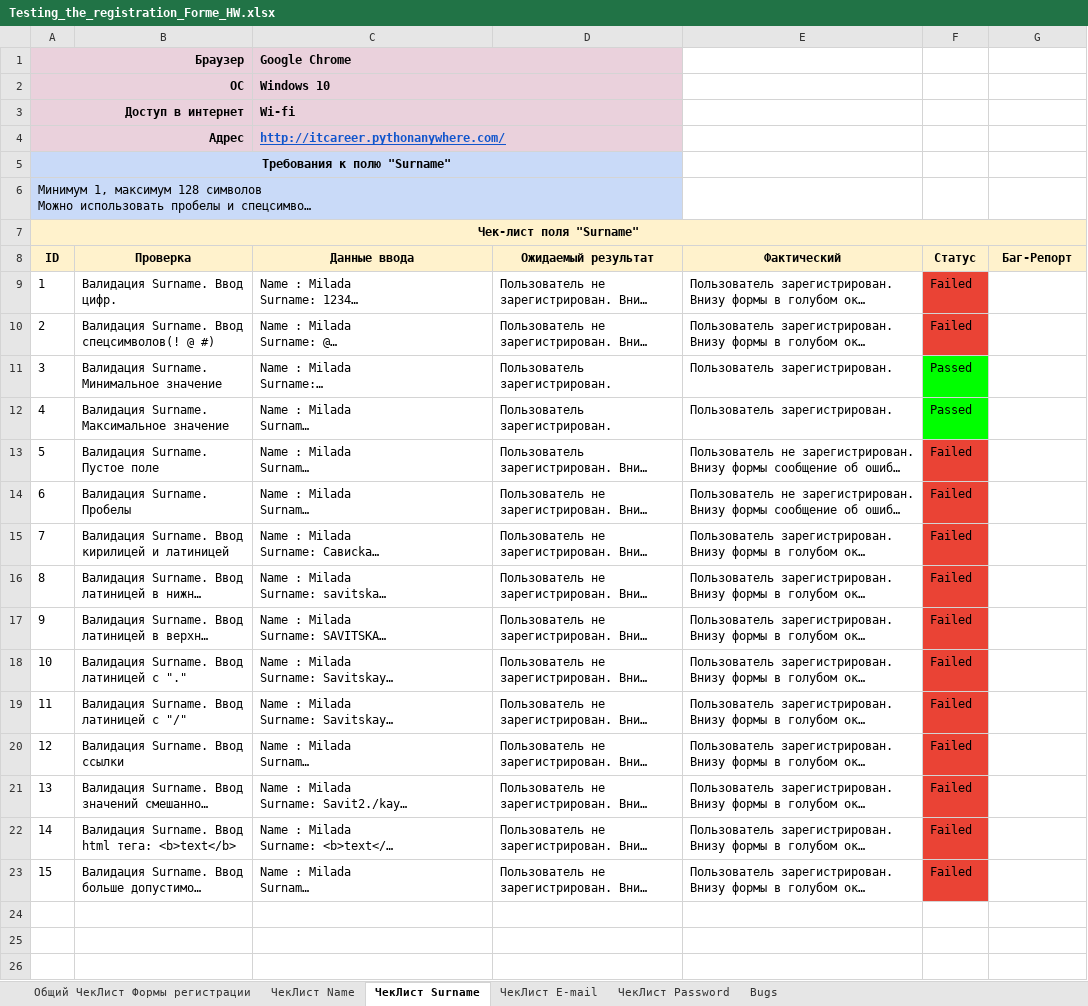
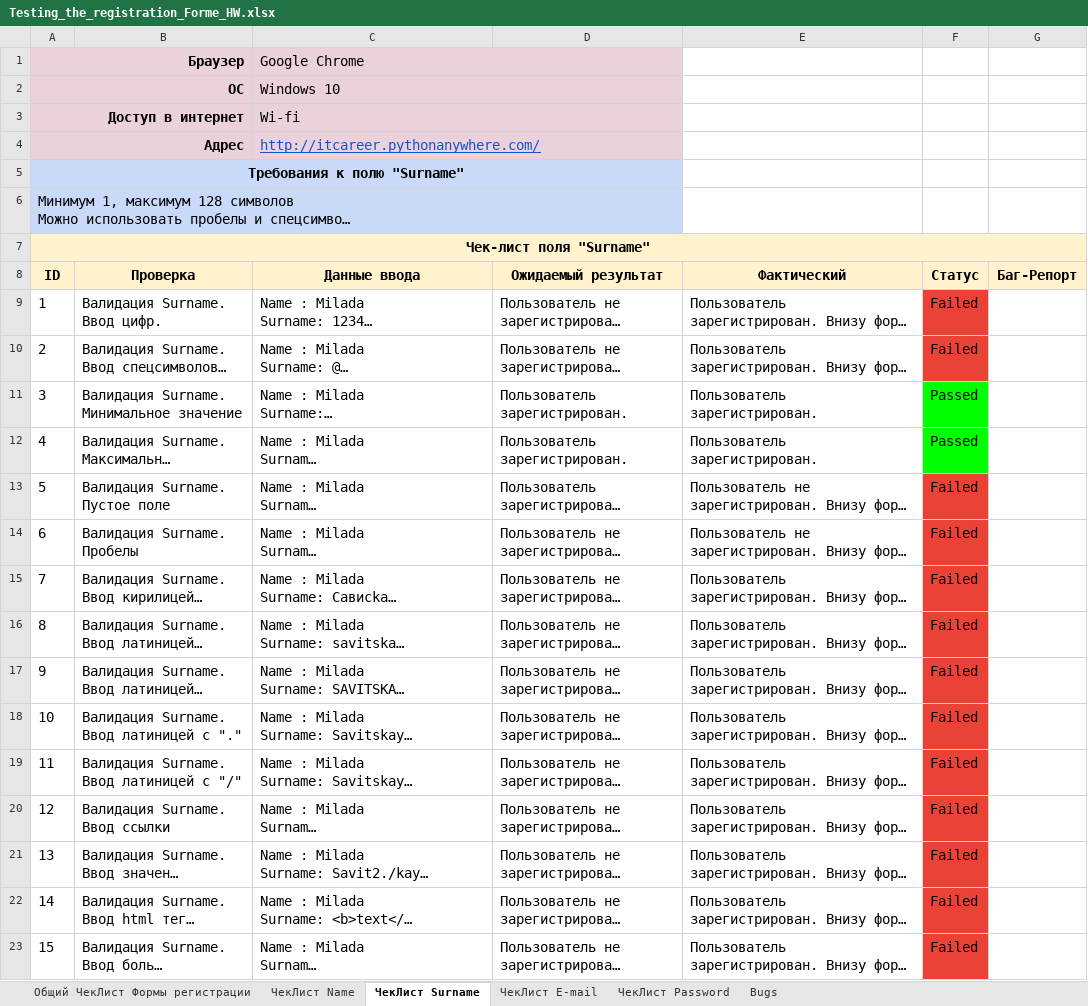
Before and after one commit to YauheniyaBayaranka/Testing_the_registration_Form-, an Excel workbook: Testing_the_registration_Formе_HW.xlsx, sheet ЧекЛист Surname, drawn as a sheet; long unchanged cells end in …; values as stored, in another font and other column widths than the file's, no borders; charts and pictures not drawn; the diff names each change by its address in the sheet, - before the commit and + after, or states it on an @@ line.

```diff
--- a/Testing_the_registration_Formе_HW.xlsx (sheet ЧекЛист Surname)
+++ b/Testing_the_registration_Formе_HW.xlsx (sheet ЧекЛист Surname)
@@ A1:A7 text size: larger @@
@@ C1:C4 text size: larger, bold: on → off @@
@@ A8:G8 text size: larger @@
@@ A9:F23 text size: larger @@
```
Also changed, not shown: sheet ЧекЛист Name, sheet ЧекЛист Password, sheet Общий ЧекЛист Формы регистрации.
